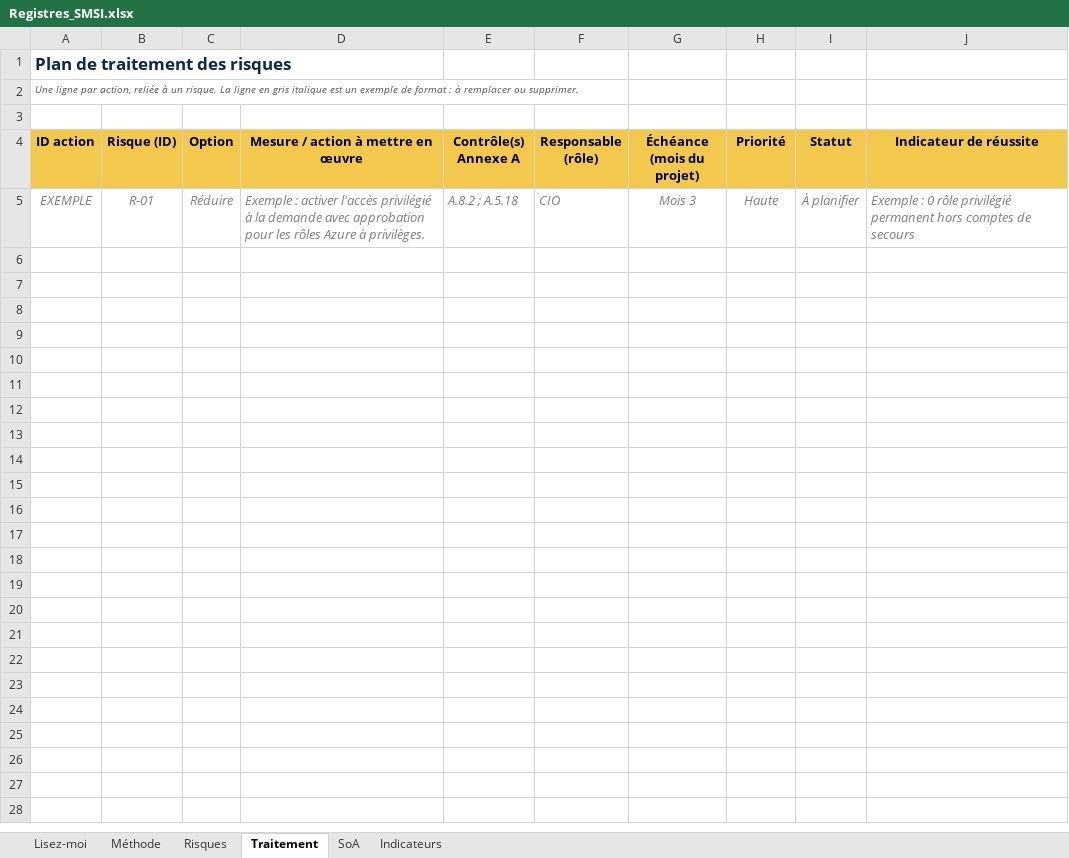
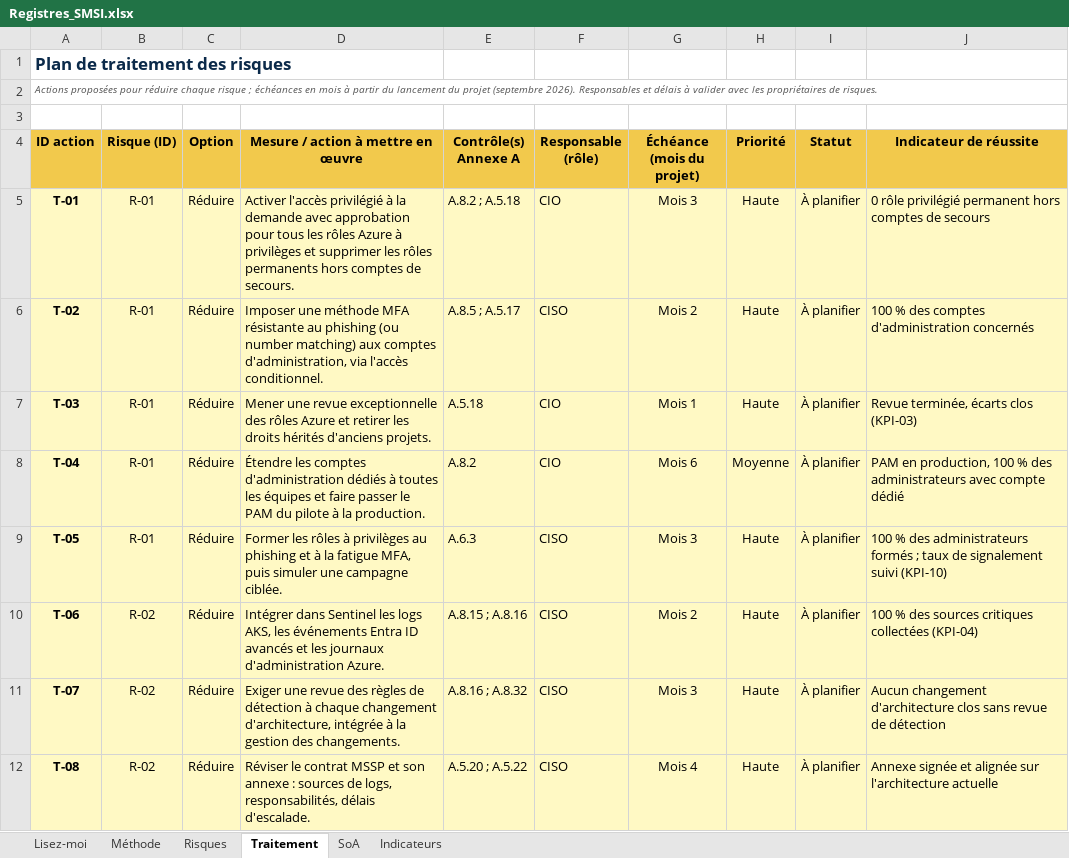
Before and after one commit to Nesrine-Riahi2001/security-homelab, an Excel workbook: iso27001-carthago-fintech/registres/Registres_SMSI.xlsx, sheet Traitement, drawn as a sheet; only a part is shown; values as stored, in another font and other column widths than the file's, no borders; the diff covers the shown part only; the diff names each change by its address in the sheet, - before the commit and + after, or states it on an @@ line.

```diff
--- a/iso27001-carthago-fintech/registres/Registres_SMSI.xlsx (sheet Traitement)
+++ b/iso27001-carthago-fintech/registres/Registres_SMSI.xlsx (sheet Traitement)
-A2 (ID action): Une ligne par action, reliée à un risque. La ligne en gris italique est un exemple de format : à remplacer ou supprimer.
+A2 (ID action): Actions proposées pour réduire chaque risque ; échéances en mois à partir du lancement du projet (septembre 2026). Responsables et délais à valider avec les propriétaires de risques.
-A5 (ID action): EXEMPLE
+A5 (ID action): T-01
-A5:J5 fill: none
+A5:J5 fill: #FFF9C4
-A5 bold: off
+A5 bold: on
@@ A5:J5 italic: on → off, text colour: #7F7F7F → black @@
-D5: Exemple : activer l'accès privilégié à la demande avec approbation pour les rôles Azure à privilèges.
+D5: Activer l'accès privilégié à la demande avec approbation pour tous les rôles Azure à privilèges et supprimer les rôles permanents hors comptes de secours.
-J5 (Indicateur de réussite): Exemple : 0 rôle…
+J5 (Indicateur de réussite): 0 rôle…
+row 6: T-02 | R-01 | Réduire | Imposer une méthode MFA résistante au phishing (ou number matching) aux comptes d'administration, via l'accès conditionnel. | A.8.5 ; A.5.17 | CISO | Mois 2 | Haute | À planifier | 100 % des comptes d'administration concernés
+row 7: T-03 | R-01 | Réduire | Mener une revue exceptionnelle des rôles Azure et retirer les droits hérités d'anciens projets. | A.5.18 | CIO | Mois 1 | Haute | À planifier | Revue terminée, écarts clos (KPI-03)
+row 8: T-04 | R-01 | Réduire | Étendre les comptes d'administration dédiés à toutes les équipes et faire passer le PAM du pilote à la production. | A.8.2 | CIO | Mois 6 | Moyenne | À planifier | PAM en production, 100 % des administrateurs avec compte dédié
+row 9: T-05 | R-01 | Réduire | Former les rôles à privilèges au phishing et à la fatigue MFA, puis simuler une campagne ciblée. | A.6.3 | CISO | Mois 3 | Haute | À planifier | 100 % des administrateurs formés ; taux de signalement suivi (KPI-10)
+row 10: T-06 | R-02 | Réduire | Intégrer dans Sentinel les logs AKS, les événements Entra ID avancés et les journaux d'administration Azure. | A.8.15 ; A.8.16 | CISO | Mois 2 | Haute | À planifier | 100 % des sources critiques collectées (KPI-04)
+row 11: T-07 | R-02 | Réduire | Exiger une revue des règles de détection à chaque changement d'architecture, intégrée à la gestion des changements. | A.8.16 ; A.8.32 | CISO | Mois 3 | Haute | À planifier | Aucun changement d'architecture clos sans revue de détection
+row 12: T-08 | R-02 | Réduire | Réviser le contrat MSSP et son annexe : sources de logs, responsabilités, délais d'escalade. | A.5.20 ; A.5.22 | CISO | Mois 4 | Haute | À planifier | Annexe signée et alignée sur l'architecture actuelle
```
Also changed, not shown: 21 added rows elsewhere in this sheet, sheet Risques, sheet Lisez-moi, 7 other files.
